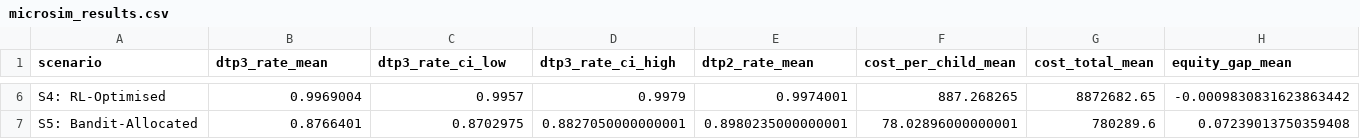
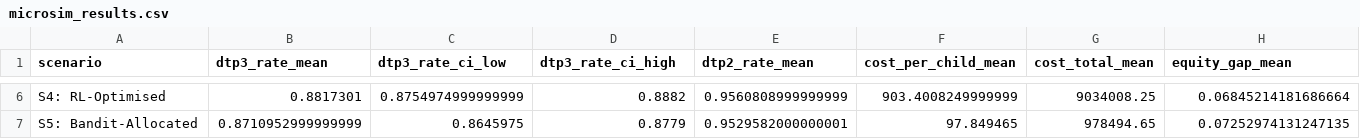
Before and after one commit to olaTechie/dropout, a CSV file: outputs/stage3/microsim_results.csv, drawn as a sheet; only a part is shown, gaps mark what is left out; the diff covers the shown part only; the diff names each change by its address in the sheet, - before the commit and + after, or states it on an @@ line.

```diff
--- a/outputs/stage3/microsim_results.csv
+++ b/outputs/stage3/microsim_results.csv
-B6 (dtp3_rate_mean): 0.9969004
+B6 (dtp3_rate_mean): 0.8817301
-C6 (dtp3_rate_ci_low): 0.9957
+C6 (dtp3_rate_ci_low): 0.8754974999999999
-D6 (dtp3_rate_ci_high): 0.9979
+D6 (dtp3_rate_ci_high): 0.8882
-E6 (dtp2_rate_mean): 0.9974001
+E6 (dtp2_rate_mean): 0.9560808999999999
-F6 (cost_per_child_mean): 887.268265
+F6 (cost_per_child_mean): 903.4008249999999
-G6 (cost_total_mean): 8872682.65
+G6 (cost_total_mean): 9034008.25
-H6 (equity_gap_mean): -0.0009830831623863442
+H6 (equity_gap_mean): 0.06845214181686664
-B7 (dtp3_rate_mean): 0.8766401
+B7 (dtp3_rate_mean): 0.8710952999999999
-C7 (dtp3_rate_ci_low): 0.8702975
+C7 (dtp3_rate_ci_low): 0.8645975
-D7 (dtp3_rate_ci_high): 0.8827050000000001
+D7 (dtp3_rate_ci_high): 0.8779
-E7 (dtp2_rate_mean): 0.8980235000000001
+E7 (dtp2_rate_mean): 0.9529582000000001
-F7 (cost_per_child_mean): 78.02896000000001
+F7 (cost_per_child_mean): 97.849465
-G7 (cost_total_mean): 780289.6
+G7 (cost_total_mean): 978494.65
-H7 (equity_gap_mean): 0.07239013750359408
+H7 (equity_gap_mean): 0.07252974131247135
```
Also changed, not shown: 67 edited cells elsewhere in this file, outputs/stage2/cql_alpha_sensitivity.csv, outputs/stage3/bootstrap_s0_status_quo.csv, 39 other files.
